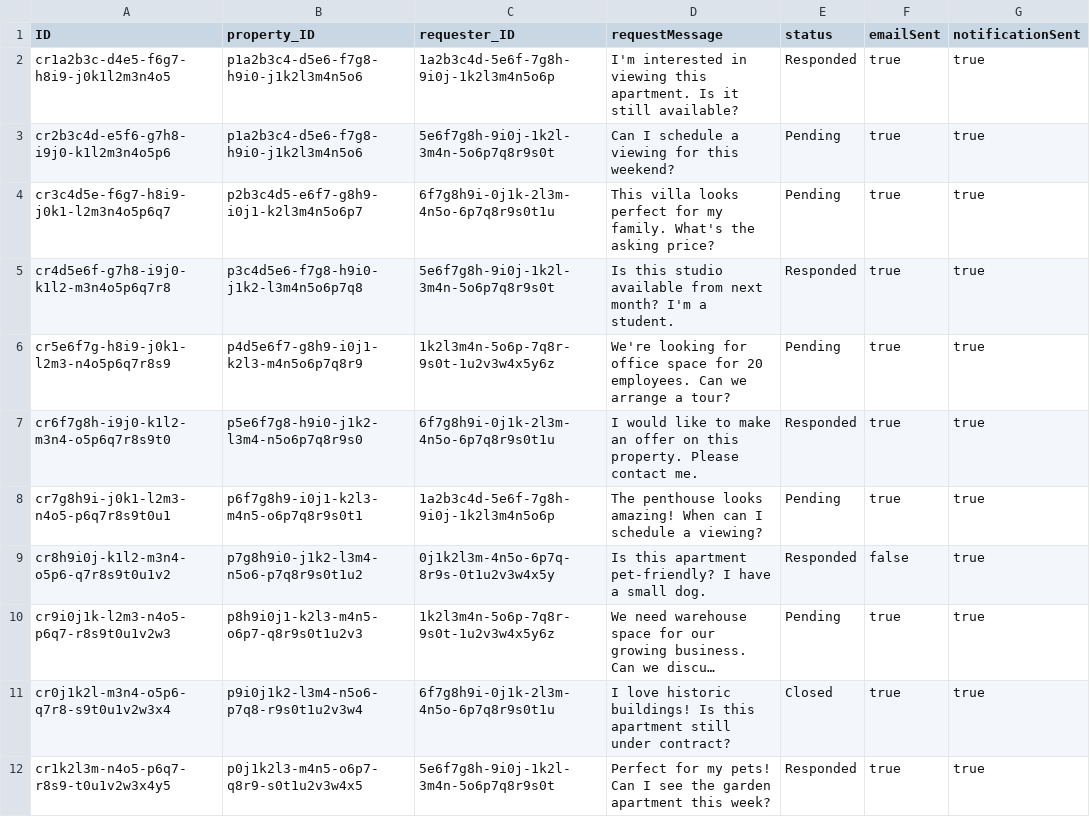
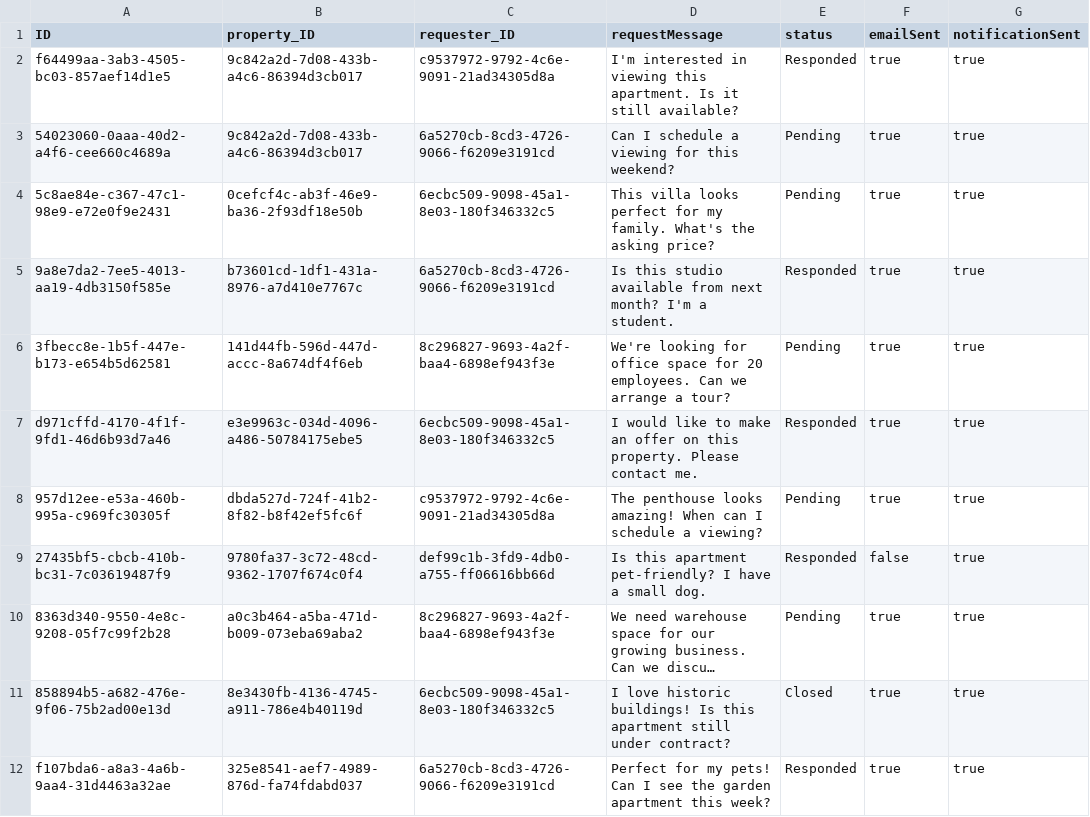
Before and after one commit to RJTechRamjee/managemyproperty, a CSV file: db/data/rj.re.managemyproperty-ContactRequests.csv, drawn as a sheet; only a part is shown; long unchanged cells end in …; the diff covers the shown part only; the diff names each change by its address in the sheet, - before the commit and + after, or states it on an @@ line.

```diff
--- a/db/data/rj.re.managemyproperty-ContactRequests.csv
+++ b/db/data/rj.re.managemyproperty-ContactRequests.csv
-A2 (ID): cr1a2b3c-d4e5-f6g7-h8i9-j0k1l2m3n4o5
+A2 (ID): f64499aa-3ab3-4505-bc03-857aef14d1e5
-B2:B3 (property_ID): p1a2b3c4-d5e6-f7g8-h9i0-j1k2l3m4n5o6
+B2:B3 (property_ID): 9c842a2d-7d08-433b-a4c6-86394d3cb017
-C2 (requester_ID): 1a2b3c4d-5e6f-7g8h-9i0j-1k2l3m4n5o6p
+C2 (requester_ID): c9537972-9792-4c6e-9091-21ad34305d8a
-A3 (ID): cr2b3c4d-e5f6-g7h8-i9j0-k1l2m3n4o5p6
+A3 (ID): 54023060-0aaa-40d2-a4f6-cee660c4689a
-C3 (requester_ID): 5e6f7g8h-9i0j-1k2l-3m4n-5o6p7q8r9s0t
+C3 (requester_ID): 6a5270cb-8cd3-4726-9066-f6209e3191cd
-A4 (ID): cr3c4d5e-f6g7-h8i9-j0k1-l2m3n4o5p6q7
+A4 (ID): 5c8ae84e-c367-47c1-98e9-e72e0f9e2431
-B4 (property_ID): p2b3c4d5-e6f7-g8h9-i0j1-k2l3m4n5o6p7
+B4 (property_ID): 0cefcf4c-ab3f-46e9-ba36-2f93df18e50b
-C4 (requester_ID): 6f7g8h9i-0j1k-2l3m-4n5o-6p7q8r9s0t1u
+C4 (requester_ID): 6ecbc509-9098-45a1-8e03-180f346332c5
-A5 (ID): cr4d5e6f-g7h8-i9j0-k1l2-m3n4o5p6q7r8
+A5 (ID): 9a8e7da2-7ee5-4013-aa19-4db3150f585e
-B5 (property_ID): p3c4d5e6-f7g8-h9i0-j1k2-l3m4n5o6p7q8
+B5 (property_ID): b73601cd-1df1-431a-8976-a7d410e7767c
-C5 (requester_ID): 5e6f7g8h-9i0j-1k2l-3m4n-5o6p7q8r9s0t
+C5 (requester_ID): 6a5270cb-8cd3-4726-9066-f6209e3191cd
-A6 (ID): cr5e6f7g-h8i9-j0k1-l2m3-n4o5p6q7r8s9
+A6 (ID): 3fbecc8e-1b5f-447e-b173-e654b5d62581
-B6 (property_ID): p4d5e6f7-g8h9-i0j1-k2l3-m4n5o6p7q8r9
+B6 (property_ID): 141d44fb-596d-447d-accc-8a674df4f6eb
-C6 (requester_ID): 1k2l3m4n-5o6p-7q8r-9s0t-1u2v3w4x5y6z
+C6 (requester_ID): 8c296827-9693-4a2f-baa4-6898ef943f3e
-A7 (ID): cr6f7g8h-i9j0-k1l2-m3n4-o5p6q7r8s9t0
+A7 (ID): d971cffd-4170-4f1f-9fd1-46d6b93d7a46
-B7 (property_ID): p5e6f7g8-h9i0-j1k2-l3m4-n5o6p7q8r9s0
+B7 (property_ID): e3e9963c-034d-4096-a486-50784175ebe5
-C7 (requester_ID): 6f7g8h9i-0j1k-2l3m-4n5o-6p7q8r9s0t1u
+C7 (requester_ID): 6ecbc509-9098-45a1-8e03-180f346332c5
-A8 (ID): cr7g8h9i-j0k1-l2m3-n4o5-p6q7r8s9t0u1
+A8 (ID): 957d12ee-e53a-460b-995a-c969fc30305f
-B8 (property_ID): p6f7g8h9-i0j1-k2l3-m4n5-o6p7q8r9s0t1
+B8 (property_ID): dbda527d-724f-41b2-8f82-b8f42ef5fc6f
-C8 (requester_ID): 1a2b3c4d-5e6f-7g8h-9i0j-1k2l3m4n5o6p
+C8 (requester_ID): c9537972-9792-4c6e-9091-21ad34305d8a
-A9 (ID): cr8h9i0j-k1l2-m3n4-o5p6-q7r8s9t0u1v2
+A9 (ID): 27435bf5-cbcb-410b-bc31-7c03619487f9
-B9 (property_ID): p7g8h9i0-j1k2-l3m4-n5o6-p7q8r9s0t1u2
+B9 (property_ID): 9780fa37-3c72-48cd-9362-1707f674c0f4
-C9 (requester_ID): 0j1k2l3m-4n5o-6p7q-8r9s-0t1u2v3w4x5y
+C9 (requester_ID): def99c1b-3fd9-4db0-a755-ff06616bb66d
-A10 (ID): cr9i0j1k-l2m3-n4o5-p6q7-r8s9t0u1v2w3
+A10 (ID): 8363d340-9550-4e8c-9208-05f7c99f2b28
-B10 (property_ID): p8h9i0j1-k2l3-m4n5-o6p7-q8r9s0t1u2v3
+B10 (property_ID): a0c3b464-a5ba-471d-b009-073eba69aba2
-C10 (requester_ID): 1k2l3m4n-5o6p-7q8r-9s0t-1u2v3w4x5y6z
+C10 (requester_ID): 8c296827-9693-4a2f-baa4-6898ef943f3e
-A11 (ID): cr0j1k2l-m3n4-o5p6-q7r8-s9t0u1v2w3x4
+A11 (ID): 858894b5-a682-476e-9f06-75b2ad00e13d
-B11 (property_ID): p9i0j1k2-l3m4-n5o6-p7q8-r9s0t1u2v3w4
+B11 (property_ID): 8e3430fb-4136-4745-a911-786e4b40119d
-C11 (requester_ID): 6f7g8h9i-0j1k-2l3m-4n5o-6p7q8r9s0t1u
+C11 (requester_ID): 6ecbc509-9098-45a1-8e03-180f346332c5
-A12 (ID): cr1k2l3m-n4o5-p6q7-r8s9-t0u1v2w3x4y5
+A12 (ID): f107bda6-a8a3-4a6b-9aa4-31d4463a32ae
-B12 (property_ID): p0j1k2l3-m4n5-o6p7-q8r9-s0t1u2v3w4x5
+B12 (property_ID): 325e8541-aef7-4989-876d-fa74fdabd037
-C12 (requester_ID): 5e6f7g8h-9i0j-1k2l-3m4n-5o6p7q8r9s0t
+C12 (requester_ID): 6a5270cb-8cd3-4726-9066-f6209e3191cd
```
Also changed, not shown: 27 edited cells elsewhere in this file, db/data/rj.re.managemyproperty-Addresses.csv, db/data/rj.re.managemyproperty-EmailLogs.csv, 4 other files.
